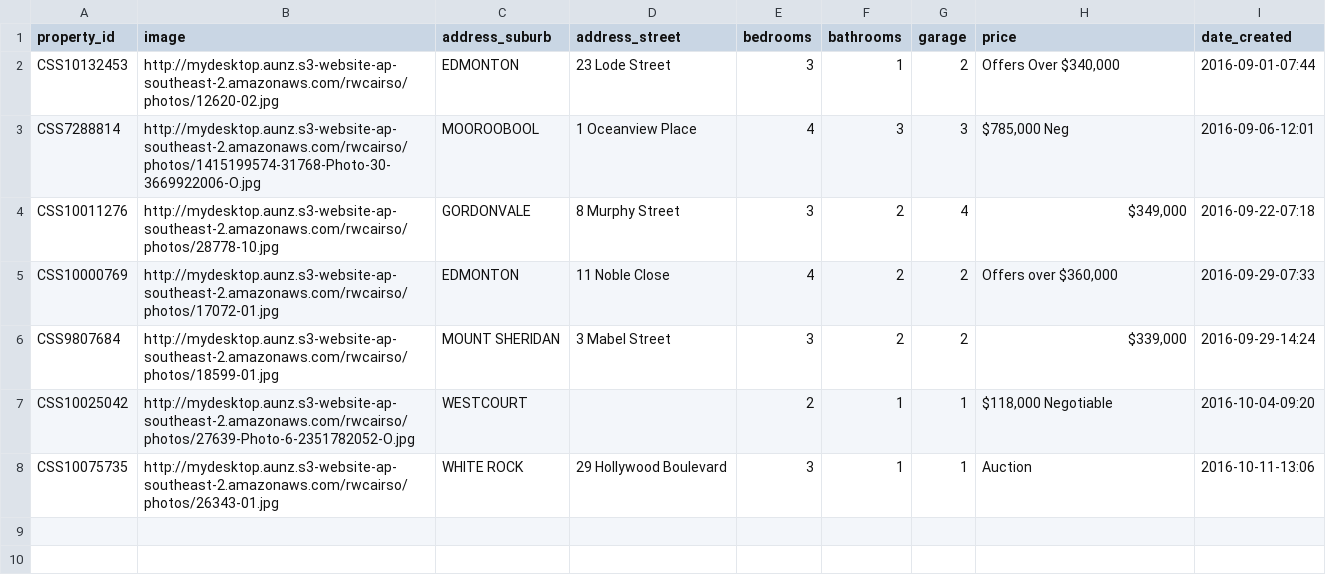
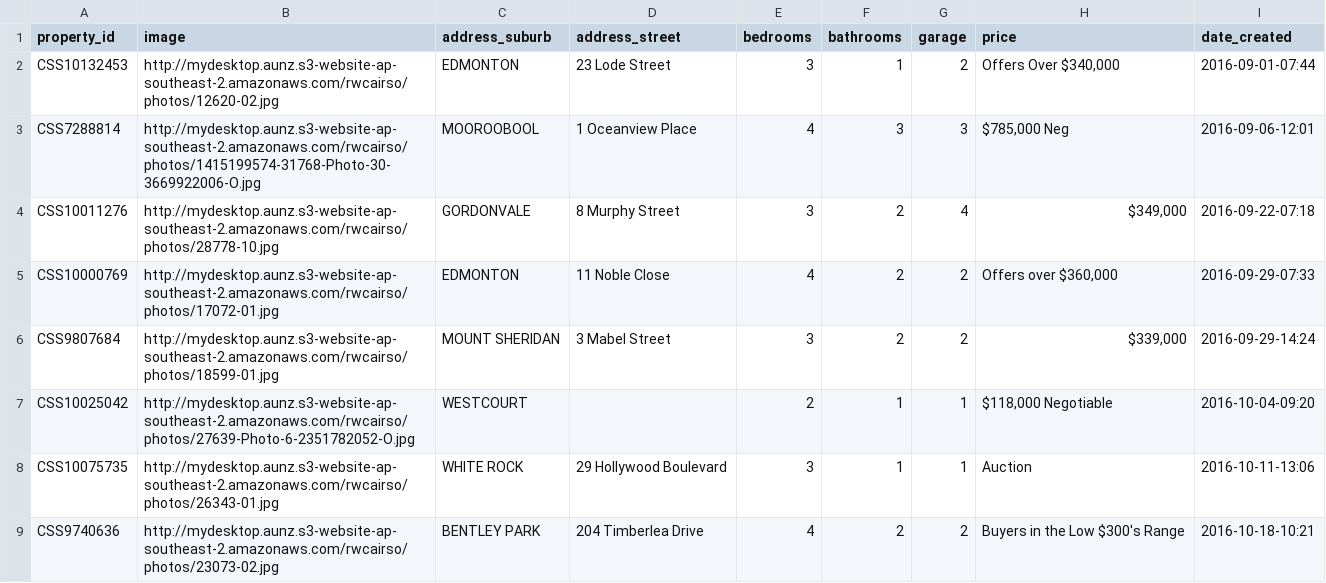
Before and after one commit to callumflack/therese-plath-realestate, a CSV file: _data/sold.csv, drawn as a sheet; the diff names each change by its address in the sheet, - before the commit and + after, or states it on an @@ line.

```diff
--- a/_data/sold.csv
+++ b/_data/sold.csv
+row 9: CSS9740636 | http://mydesktop.aunz.s3-website-ap-southeast-2.amazonaws.com/rwcairso/photos/23073-02.jpg | BENTLEY PARK | 204 Timberlea Drive | 4 | 2 | 2 | Buyers in the Low $300's Range | 2016-10-18-10:21
```
Also changed, not shown: 1 other file.
